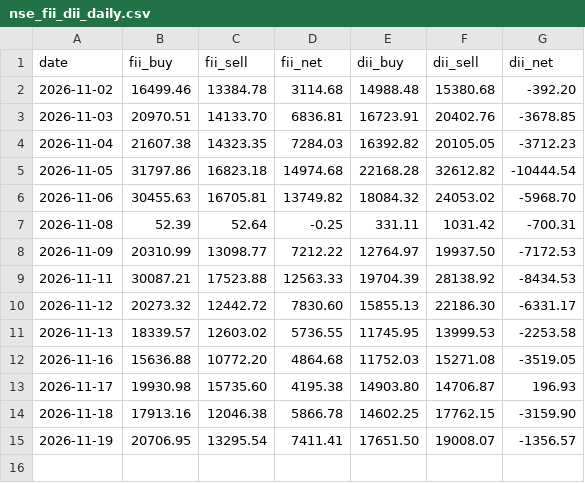
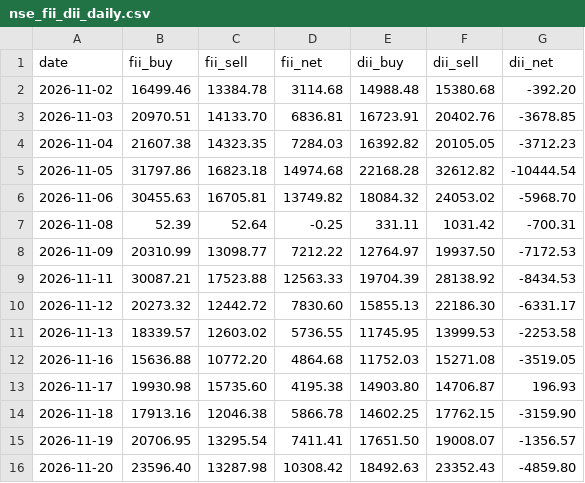
Before and after one commit to dopawire/nse-relative-strength, a CSV file: nse_fii_dii_daily.csv, drawn as a sheet; the diff names each change by its address in the sheet, - before the commit and + after, or states it on an @@ line.

Commit message:
data snapshot 2026-11-20 20:16

```diff
--- a/nse_fii_dii_daily.csv
+++ b/nse_fii_dii_daily.csv
+row 16: 2026-11-20 | 23596.40 | 13287.98 | 10308.42 | 18492.63 | 23352.43 | -4859.80
```
Also changed, not shown: nse_fii_dii_monthly.csv, nse_stock_master.csv, 1 other file.
